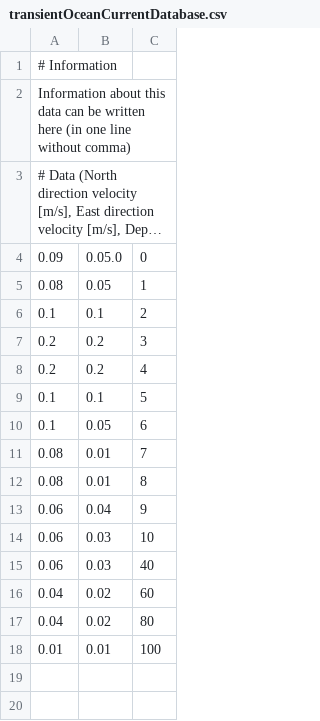
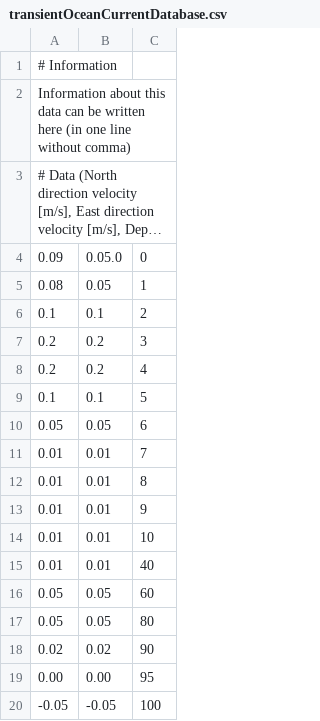
Before and after one commit to Field-Robotics-Lab/glider_hybrid_whoi, a CSV file: glider_hybrid_whoi_gazebo/worlds/transientOceanCurrentDatabase.csv, drawn as a sheet; long unchanged cells end in ….

```diff
--- a/glider_hybrid_whoi_gazebo/worlds/transientOceanCurrentDatabase.csv
+++ b/glider_hybrid_whoi_gazebo/worlds/transientOceanCurrentDatabase.csv
@@ -9,10 +9,12 @@ Information about this data can be written here (in one line without comma),,
 0.1,0.1,5
-0.1,0.05,6
-0.08,0.01,7
-0.08,0.01,8
-0.06,0.04,9
-0.06,0.03,10
-0.06,0.03,40
-0.04,0.02,60
-0.04,0.02,80
-0.01,0.01,100
+0.05,0.05,6
+0.01,0.01,7
+0.01,0.01,8
+0.01,0.01,9
+0.01,0.01,10
+0.01,0.01,40
+0.05,0.05,60
+0.05,0.05,80
+0.02,0.02,90
+0.00,0.00,95
+-0.05,-0.05,100
```
Also changed, not shown: 4 other files.
